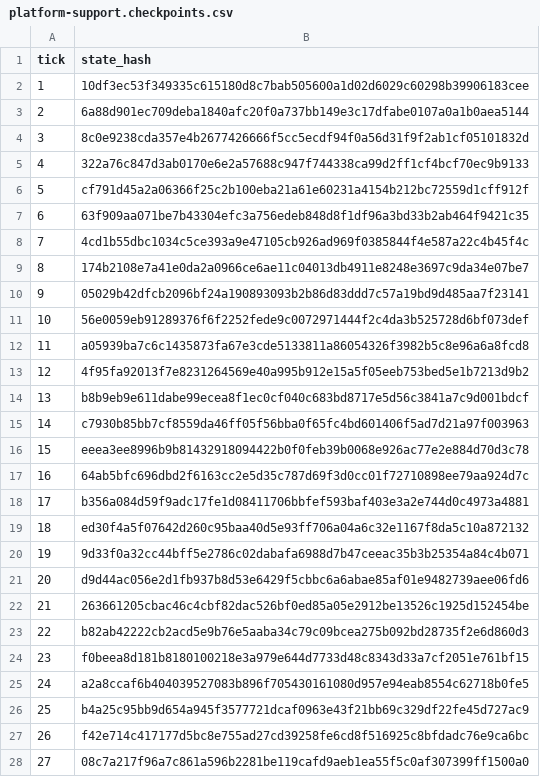
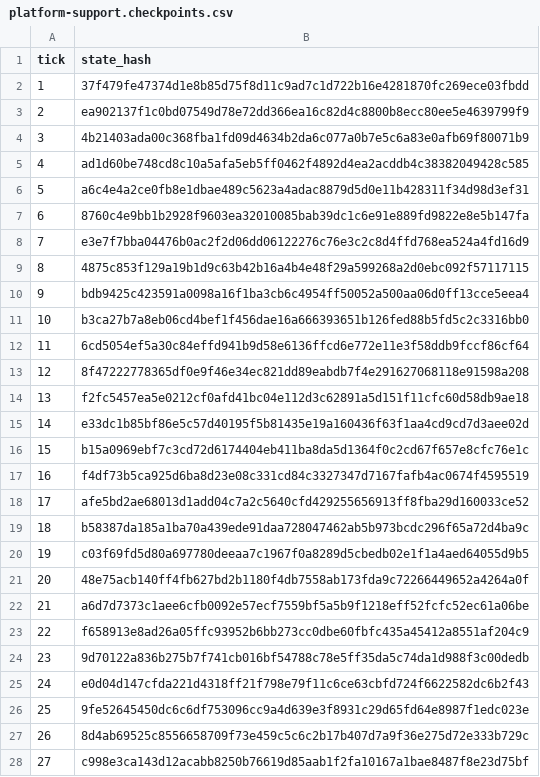
Before and after one commit to MaksShelest/Delsk, a CSV file: scenarios/platform-support.checkpoints.csv, drawn as a sheet; only a part is shown; the diff covers the shown part only.

```diff
--- a/scenarios/platform-support.checkpoints.csv
+++ b/scenarios/platform-support.checkpoints.csv
@@ -1,28 +1,28 @@
 tick,state_hash
-1,10df3ec53f349335c615180d8c7bab505600a1d02d6029c60298b39906183cee
-2,6a88d901ec709deba1840afc20f0a737bb149e3c17dfabe0107a0a1b0aea5144
-3,8c0e9238cda357e4b2677426666f5cc5ecdf94f0a56d31f9f2ab1cf05101832d
-4,322a76c847d3ab0170e6e2a57688c947f744338ca99d2ff1cf4bcf70ec9b9133
-5,cf791d45a2a06366f25c2b100eba21a61e60231a4154b212bc72559d1cff912f
-6,63f909aa071be7b43304efc3a756edeb848d8f1df96a3bd33b2ab464f9421c35
-7,4cd1b55dbc1034c5ce393a9e47105cb926ad969f0385844f4e587a22c4b45f4c
-8,174b2108e7a41e0da2a0966ce6ae11c04013db4911e8248e3697c9da34e07be7
-9,05029b42dfcb2096bf24a190893093b2b86d83ddd7c57a19bd9d485aa7f23141
-10,56e0059eb91289376f6f2252fede9c0072971444f2c4da3b525728d6bf073def
-11,a05939ba7c6c1435873fa67e3cde5133811a86054326f3982b5c8e96a6a8fcd8
-12,4f95fa92013f7e8231264569e40a995b912e15a5f05eeb753bed5e1b7213d9b2
-13,b8b9eb9e611dabe99ecea8f1ec0cf040c683bd8717e5d56c3841a7c9d001bdcf
-14,c7930b85bb7cf8559da46ff05f56bba0f65fc4bd601406f5ad7d21a97f003963
-15,eeea3ee8996b9b81432918094422b0f0feb39b0068e926ac77e2e884d70d3c78
-16,64ab5bfc696dbd2f6163cc2e5d35c787d69f3d0cc01f72710898ee79aa924d7c
-17,b356a084d59f9adc17fe1d08411706bbfef593baf403e3a2e744d0c4973a4881
-18,ed30f4a5f07642d260c95baa40d5e93ff706a04a6c32e1167f8da5c10a872132
-19,9d33f0a32cc44bff5e2786c02dabafa6988d7b47ceeac35b3b25354a84c4b071
-20,d9d44ac056e2d1fb937b8d53e6429f5cbbc6a6abae85af01e9482739aee06fd6
-21,263661205cbac46c4cbf82dac526bf0ed85a05e2912be13526c1925d152454be
-22,b82ab42222cb2acd5e9b76e5aaba34c79c09bcea275b092bd28735f2e6d860d3
-23,f0beea8d181b8180100218e3a979e644d7733d48c8343d33a7cf2051e761bf15
-24,a2a8ccaf6b404039527083b896f705430161080d957e94eab8554c62718b0fe5
-25,b4a25c95bb9d654a945f3577721dcaf0963e43f21bb69c329df22fe45d727ac9
-26,f42e714c417177d5bc8e755ad27cd39258fe6cd8f516925c8bfdadc76e9ca6bc
-27,08c7a217f96a7c861a596b2281be119cafd9aeb1ea55f5c0af307399ff1500a0
+1,37f479fe47374d1e8b85d75f8d11c9ad7c1d722b16e4281870fc269ece03fbdd
+2,ea902137f1c0bd07549d78e72dd366ea16c82d4c8800b8ecc80ee5e4639799f9
+3,4b21403ada00c368fba1fd09d4634b2da6c077a0b7e5c6a83e0afb69f80071b9
+4,ad1d60be748cd8c10a5afa5eb5ff0462f4892d4ea2acddb4c38382049428c585
+5,a6c4e4a2ce0fb8e1dbae489c5623a4adac8879d5d0e11b428311f34d98d3ef31
+6,8760c4e9bb1b2928f9603ea32010085bab39dc1c6e91e889fd9822e8e5b147fa
+7,e3e7f7bba04476b0ac2f2d06dd06122276c76e3c2c8d4ffd768ea524a4fd16d9
+8,4875c853f129a19b1d9c63b42b16a4b4e48f29a599268a2d0ebc092f57117115
+9,bdb9425c423591a0098a16f1ba3cb6c4954ff50052a500aa06d0ff13cce5eea4
+10,b3ca27b7a8eb06cd4bef1f456dae16a666393651b126fed88b5fd5c2c3316bb0
+11,6cd5054ef5a30c84effd941b9d58e6136ffcd6e772e11e3f58ddb9fccf86cf64
+12,8f47222778365df0e9f46e34ec821dd89eabdb7f4e291627068118e91598a208
+13,f2fc5457ea5e0212cf0afd41bc04e112d3c62891a5d151f11cfc60d58db9ae18
+14,e33dc1b85bf86e5c57d40195f5b81435e19a160436f63f1aa4cd9cd7d3aee02d
+15,b15a0969ebf7c3cd72d6174404eb411ba8da5d1364f0c2cd67f657e8cfc76e1c
+16,f4df73b5ca925d6ba8d23e08c331cd84c3327347d7167fafb4ac0674f4595519
+17,afe5bd2ae68013d1add04c7a2c5640cfd429255656913ff8fba29d160033ce52
+18,b58387da185a1ba70a439ede91daa728047462ab5b973bcdc296f65a72d4ba9c
+19,c03f69fd5d80a697780deeaa7c1967f0a8289d5cbedb02e1f1a4aed64055d9b5
+20,48e75acb140ff4fb627bd2b1180f4db7558ab173fda9c72266449652a4264a0f
+21,a6d7d7373c1aee6cfb0092e57ecf7559bf5a5b9f1218eff52fcfc52ec61a06be
+22,f658913e8ad26a05ffc93952b6bb273cc0dbe60fbfc435a45412a8551af204c9
+23,9d70122a836b275b7f741cb016bf54788c78e5ff35da5c74da1d988f3c00dedb
+24,e0d04d147cfda221d4318ff21f798e79f11c6ce63cbfd724f6622582dc6b2f43
+25,9fe52645450dc6c6df753096cc9a4d639e3f8931c29d65fd64e8987f1edc023e
+26,8d4ab69525c8556658709f73e459c5c6c2b17b407d7a9f36e275d72e333b729c
+27,c998e3ca143d12acabb8250b76619d85aab1f2fa10167a1bae8487f8e23d75bf
```
Also changed, not shown: 93 edited cells elsewhere in this file, scenarios/platform-cycle.checkpoints.csv, scenarios/platform-elections.checkpoints.csv, 37 other files.
